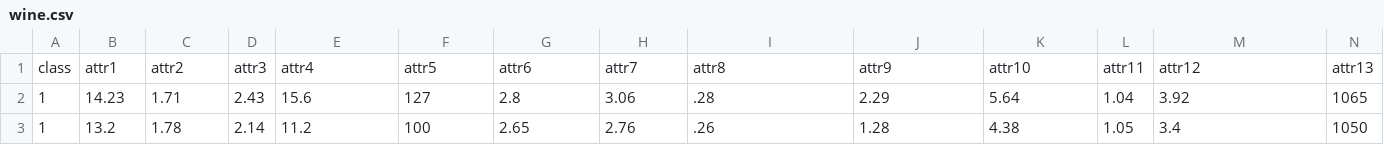
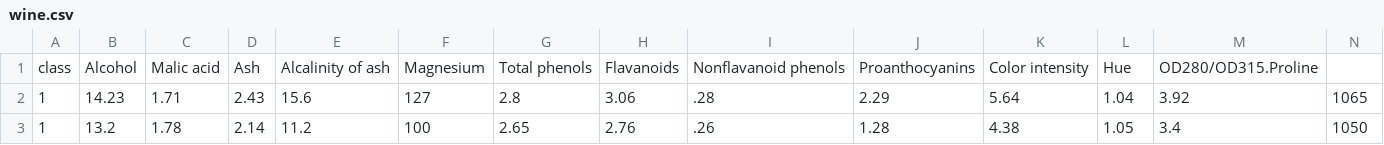
Before and after one commit to carlosmfps/ColabFiles, a CSV file: wine.csv, drawn as a sheet; only a part is shown.

Commit message:
Update wine.csv

```diff
--- a/wine.csv
+++ b/wine.csv
@@ -1,2 +1,2 @@
-class,attr1,attr2,attr3,attr4,attr5,attr6,attr7,attr8,attr9,attr10,attr11,attr12,attr13
+class,Alcohol,Malic acid,Ash,Alcalinity of ash,Magnesium,Total phenols,Flavanoids,Nonflavanoid phenols,Proanthocyanins,Color intensity,Hue,OD280/OD315.Proline
 1,14.23,1.71,2.43,15.6,127,2.8,3.06,.28,2.29,5.64,1.04,3.92,1065
```
